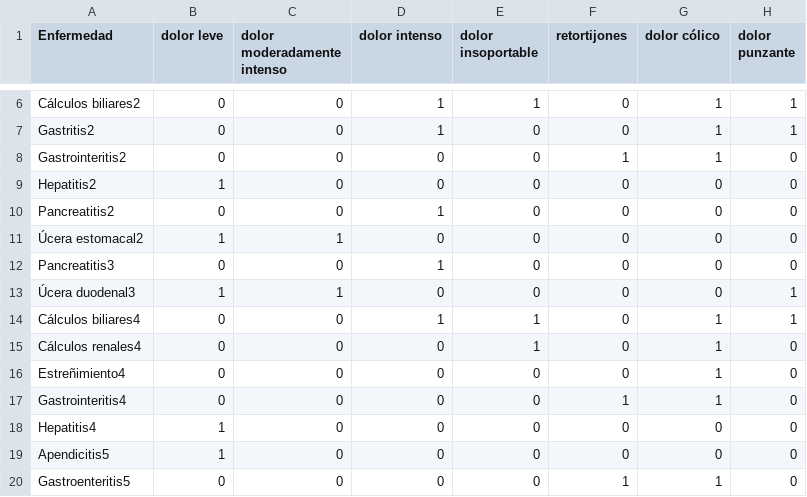
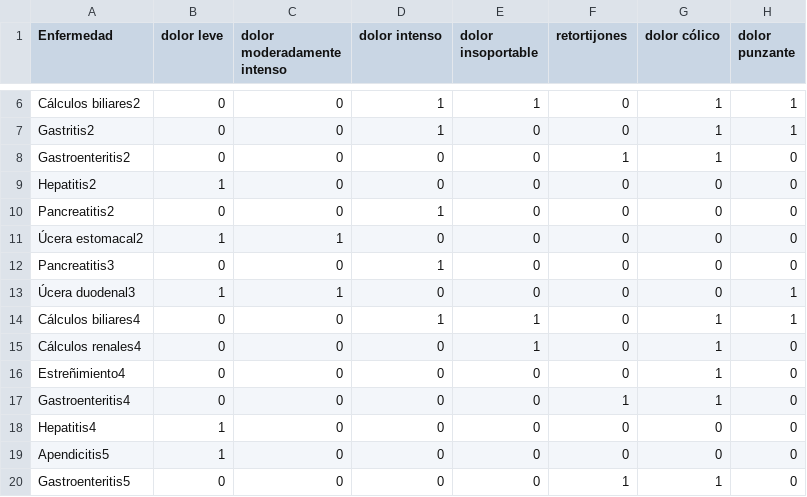
Before and after one commit to santivzqzz/chatbot, a CSV file: enfermedades.csv, drawn as a sheet; only a part is shown, gaps mark what is left out; the diff names each change by its address in the sheet, - before the commit and + after, or states it on an @@ line.

Commit message:
Update enfermedades.csv

```diff
--- a/enfermedades.csv
+++ b/enfermedades.csv
-A8 (Enfermedad): Gastrointeritis2
+A8 (Enfermedad): Gastroenteritis2
-A17 (Enfermedad): Gastrointeritis4
+A17 (Enfermedad): Gastroenteritis4
```
